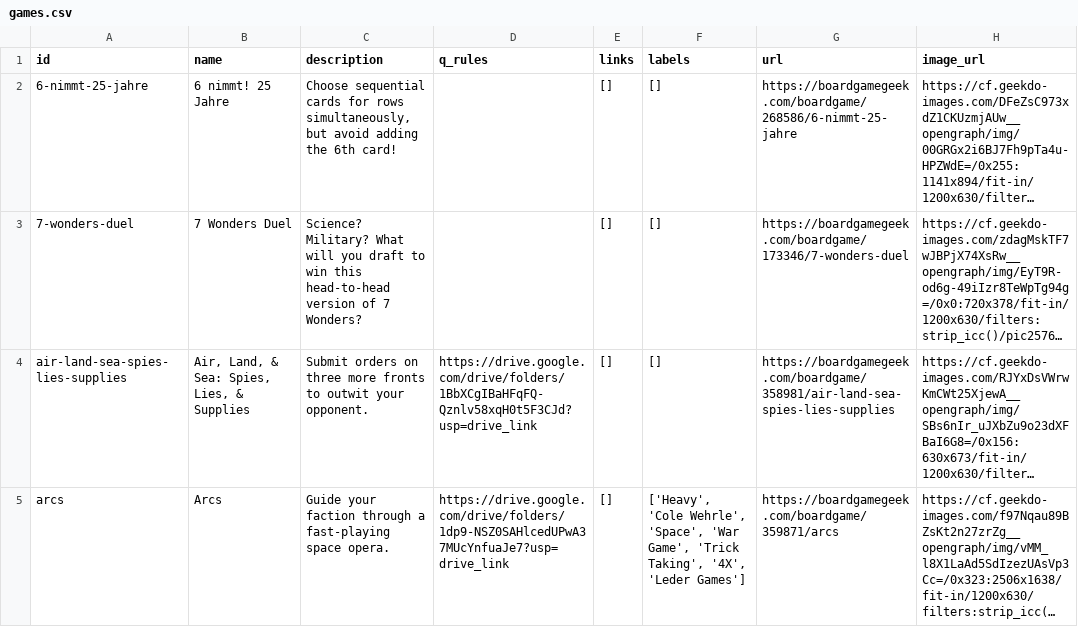
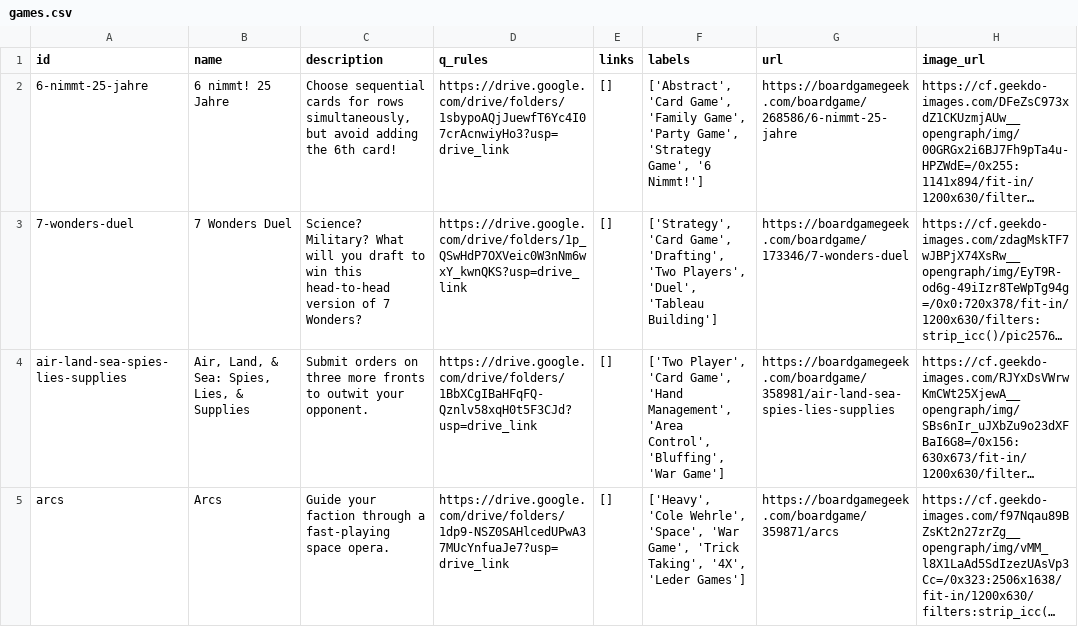
Before and after one commit to sumegim/midheavy, a CSV file: games.csv, drawn as a sheet; only a part is shown; long unchanged cells end in …; the diff covers the shown part only; the diff names each change by its address in the sheet, - before the commit and + after, or states it on an @@ line.

Commit message:
data quality

```diff
--- a/games.csv
+++ b/games.csv
-D2 (q_rules): (empty)
+D2 (q_rules): https://drive.google.com/drive/folders/1sbypoAQjJuewfT6Yc4I07crAcnwiyHo3?usp=drive_link
-F2 (labels): []
+F2 (labels): ['Abstract', 'Card Game', 'Family Game', 'Party Game', 'Strategy Game', '6 Nimmt!']
-D3 (q_rules): (empty)
+D3 (q_rules): https://drive.google.com/drive/folders/1p_QSwHdP7OXVeic0W3nNm6wxY_kwnQKS?usp=drive_link
-F3 (labels): []
+F3 (labels): ['Strategy', 'Card Game', 'Drafting', 'Two Players', 'Duel', 'Tableau Building']
-F4 (labels): []
+F4 (labels): ['Two Player', 'Card Game', 'Hand Management', 'Area Control', 'Bluffing', 'War Game']
```
Also changed, not shown: 15 edited cells elsewhere in this file, 13 other files.
